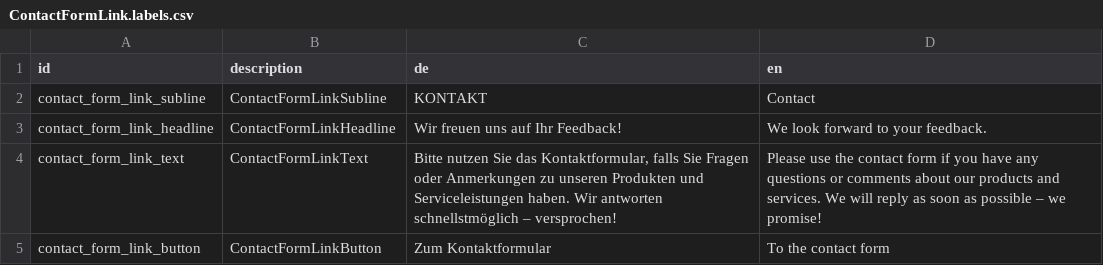
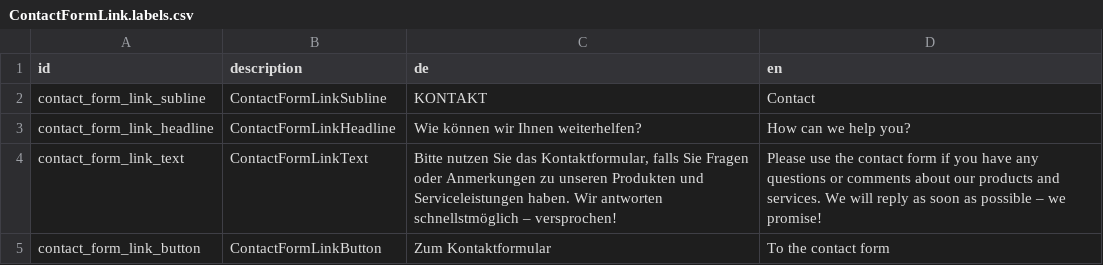
Before and after one commit to sitegeist/bitzer-approval, a CSV file: DistributionPackages/Hoerbiger.Shared/Resources/Private/Fusion/Presentation/Block/ContactFormLink/ContactFormLink.labels.csv, drawn as a sheet.

Commit message:
#72132 - contact

```diff
--- a/DistributionPackages/Hoerbiger.Shared/Resources/Private/Fusion/Presentation/Block/ContactFormLink/ContactFormLink.labels.csv
+++ b/DistributionPackages/Hoerbiger.Shared/Resources/Private/Fusion/Presentation/Block/ContactFormLink/ContactFormLink.labels.csv
@@ -2,3 +2,3 @@ id,description,de,en
 contact_form_link_subline,ContactFormLinkSubline,KONTAKT,Contact
-contact_form_link_headline,ContactFormLinkHeadline,Wir freuen uns auf Ihr Feedback!,We look forward to your feedback.
+contact_form_link_headline,ContactFormLinkHeadline,Wie können wir Ihnen weiterhelfen?,How can we help you?
 contact_form_link_text,ContactFormLinkText,"Bitte nutzen Sie das Kontaktformular, falls Sie Fragen oder Anmerkungen zu unseren Produkten und Serviceleistungen haben. Wir antworten schnellstmöglich – versprochen!","Please use the contact form if you have any questions or comments about our products and services. We will reply as soon as possible – we promise!"
```
Also changed, not shown: 3 other files.
